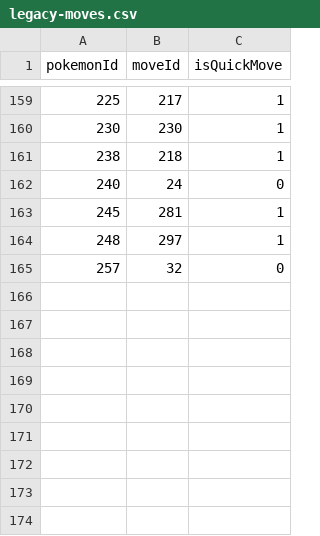
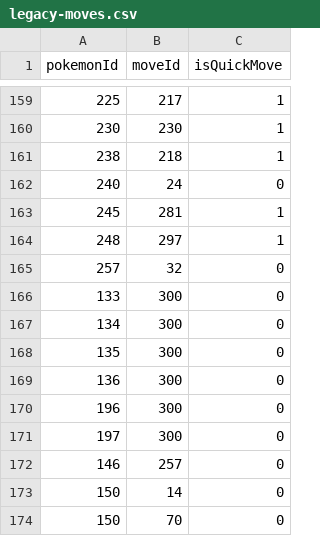
Before and after one commit to ezcGman/Pokemon-Go-Data-JSON-Generator, a CSV file: in/legacy-moves.csv, drawn as a sheet; only a part is shown, gaps mark what is left out.

```diff
--- a/in/legacy-moves.csv
+++ b/in/legacy-moves.csv
@@ -165 +165,10 @@ pokemonId,moveId,isQuickMove
 257,32,0
+133,300,0
+134,300,0
+135,300,0
+136,300,0
+196,300,0
+197,300,0
+146,257,0
+150,14,0
+150,70,0
```
Also changed, not shown: out/pokemon-base-stats.csv, out/pokemon-charge-moves.csv, 12 other files.
